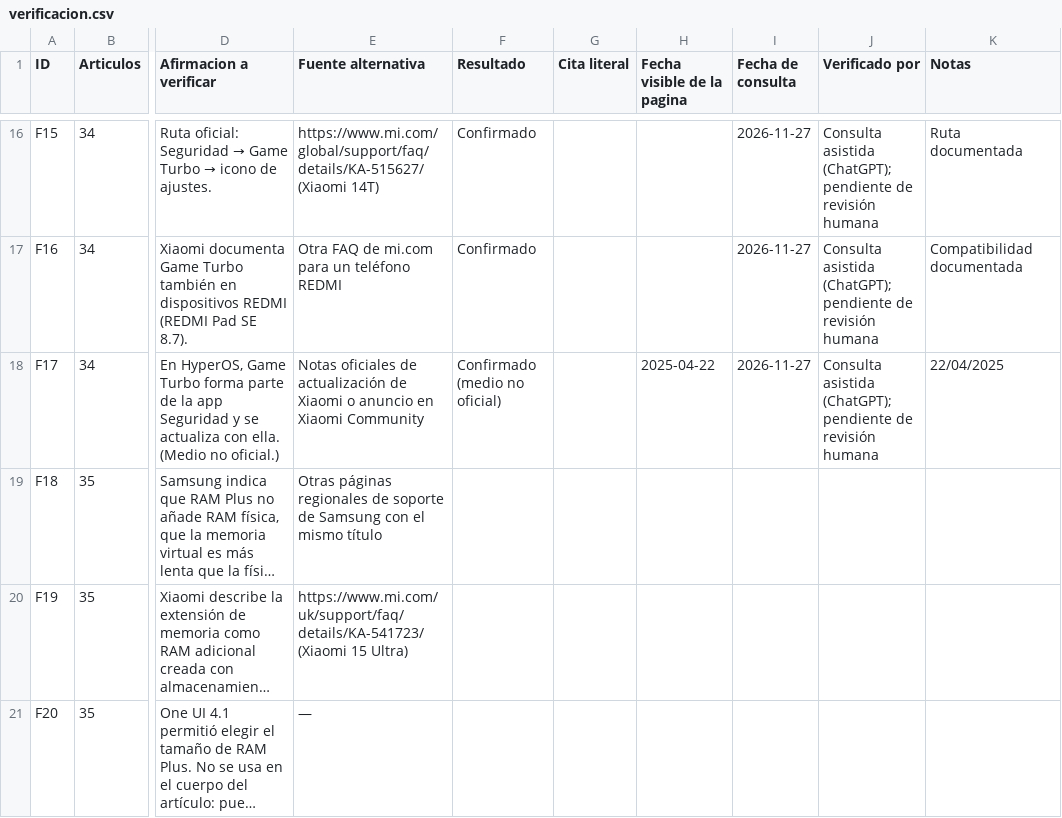
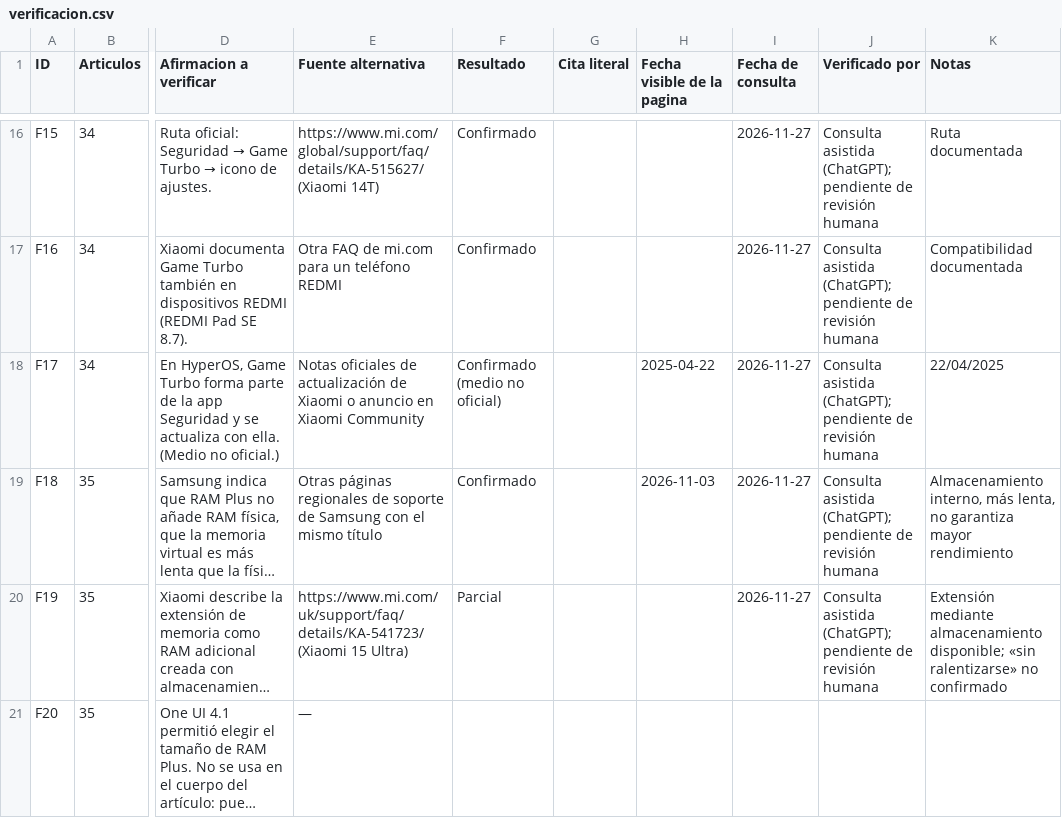
Before and after one commit to gabrielvillarreta555-code/pixeltools, a CSV file: docs/vx-ed-004/verificacion.csv, drawn as a sheet; only a part is shown, gaps mark what is left out; long unchanged cells end in …; the diff covers the shown part only; the diff names each change by its address in the sheet, - before the commit and + after, or states it on an @@ line.

```diff
--- a/docs/vx-ed-004/verificacion.csv
+++ b/docs/vx-ed-004/verificacion.csv
-F19 (Resultado): (empty)
+F19 (Resultado): Confirmado
-H19 (Fecha visible de la pagina): (empty)
+H19 (Fecha visible de la pagina): 2026-11-03
-I19:I20 (Fecha de consulta): (empty)
+I19:I20 (Fecha de consulta): 2026-11-27
-J19:J20 (Verificado por): (empty)
+J19:J20 (Verificado por): Consulta asistida (ChatGPT); pendiente de revisión humana
-K19 (Notas): (empty)
+K19 (Notas): Almacenamiento interno, más lenta, no garantiza mayor rendimiento
-F20 (Resultado): (empty)
+F20 (Resultado): Parcial
-K20 (Notas): (empty)
+K20 (Notas): Extensión mediante almacenamiento disponible; «sin ralentizarse» no confirmado
```
Also changed, not shown: 1 added row and 9 edited cells elsewhere in this file, 30 other files.
